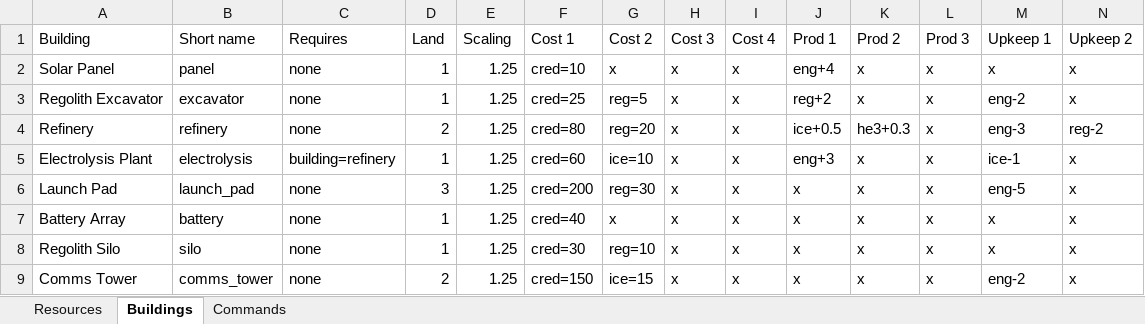
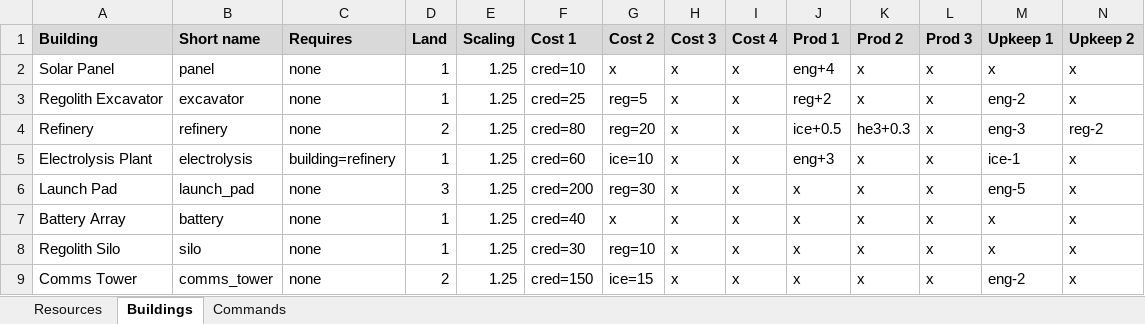
Before and after one commit to techmatt/helium-hustle-godot, an Excel workbook: data/Helium Hustle Datasheets.xlsx, sheet Buildings, drawn as a sheet; only a part is shown; values as stored, in another font and other column widths than the file's, no borders; charts and pictures not drawn; the diff covers the shown part only; the diff names each change by its address in the sheet, - before the commit and + after, or states it on an @@ line.

```diff
--- a/data/Helium Hustle Datasheets.xlsx (sheet Buildings)
+++ b/data/Helium Hustle Datasheets.xlsx (sheet Buildings)
@@ A1:N1 fill: none → #D9D9D9, bold: off → on @@
```
Also changed, not shown: cell formats elsewhere in this sheet, sheet Commands, sheet Resources, charts or pictures, 7 other files.
